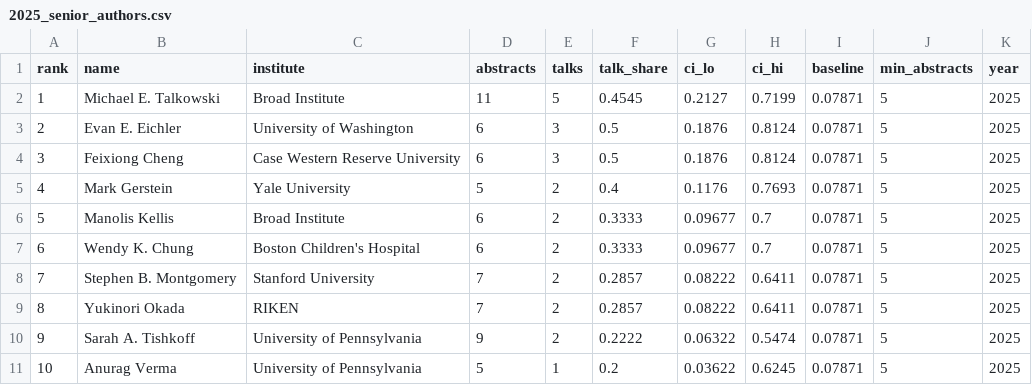
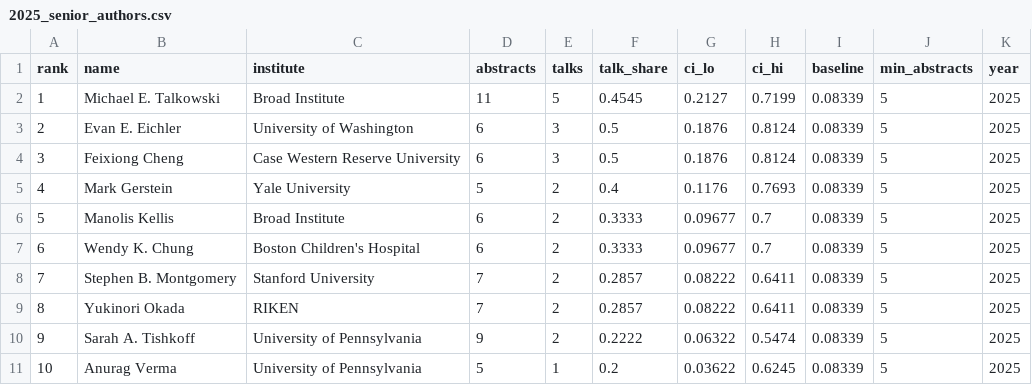
Before and after one commit to nikbaya/ashg_abstracts, a CSV file: outputs/2025_senior_authors.csv, drawn as a sheet.

```diff
--- a/outputs/2025_senior_authors.csv
+++ b/outputs/2025_senior_authors.csv
@@ -1,11 +1,11 @@
 rank,name,institute,abstracts,talks,talk_share,ci_lo,ci_hi,baseline,min_abstracts,year
-1,Michael E. Talkowski,Broad Institute,11,5,0.4545,0.2127,0.7199,0.07871,5,2025
-2,Evan E. Eichler,University of Washington,6,3,0.5,0.1876,0.8124,0.07871,5,2025
-3,Feixiong Cheng,Case Western Reserve University,6,3,0.5,0.1876,0.8124,0.07871,5,2025
-4,Mark Gerstein,Yale University,5,2,0.4,0.1176,0.7693,0.07871,5,2025
-5,Manolis Kellis,Broad Institute,6,2,0.3333,0.09677,0.7,0.07871,5,2025
-6,Wendy K. Chung,Boston Children's Hospital,6,2,0.3333,0.09677,0.7,0.07871,5,2025
-7,Stephen B. Montgomery,Stanford University,7,2,0.2857,0.08222,0.6411,0.07871,5,2025
-8,Yukinori Okada,RIKEN,7,2,0.2857,0.08222,0.6411,0.07871,5,2025
-9,Sarah A. Tishkoff,University of Pennsylvania,9,2,0.2222,0.06322,0.5474,0.07871,5,2025
-10,Anurag Verma,University of Pennsylvania,5,1,0.2,0.03622,0.6245,0.07871,5,2025
+1,Michael E. Talkowski,Broad Institute,11,5,0.4545,0.2127,0.7199,0.08339,5,2025
+2,Evan E. Eichler,University of Washington,6,3,0.5,0.1876,0.8124,0.08339,5,2025
+3,Feixiong Cheng,Case Western Reserve University,6,3,0.5,0.1876,0.8124,0.08339,5,2025
+4,Mark Gerstein,Yale University,5,2,0.4,0.1176,0.7693,0.08339,5,2025
+5,Manolis Kellis,Broad Institute,6,2,0.3333,0.09677,0.7,0.08339,5,2025
+6,Wendy K. Chung,Boston Children's Hospital,6,2,0.3333,0.09677,0.7,0.08339,5,2025
+7,Stephen B. Montgomery,Stanford University,7,2,0.2857,0.08222,0.6411,0.08339,5,2025
+8,Yukinori Okada,RIKEN,7,2,0.2857,0.08222,0.6411,0.08339,5,2025
+9,Sarah A. Tishkoff,University of Pennsylvania,9,2,0.2222,0.06322,0.5474,0.08339,5,2025
+10,Anurag Verma,University of Pennsylvania,5,1,0.2,0.03622,0.6245,0.08339,5,2025
```
Also changed, not shown: outputs/2025_institutions.csv, 13 other files.
